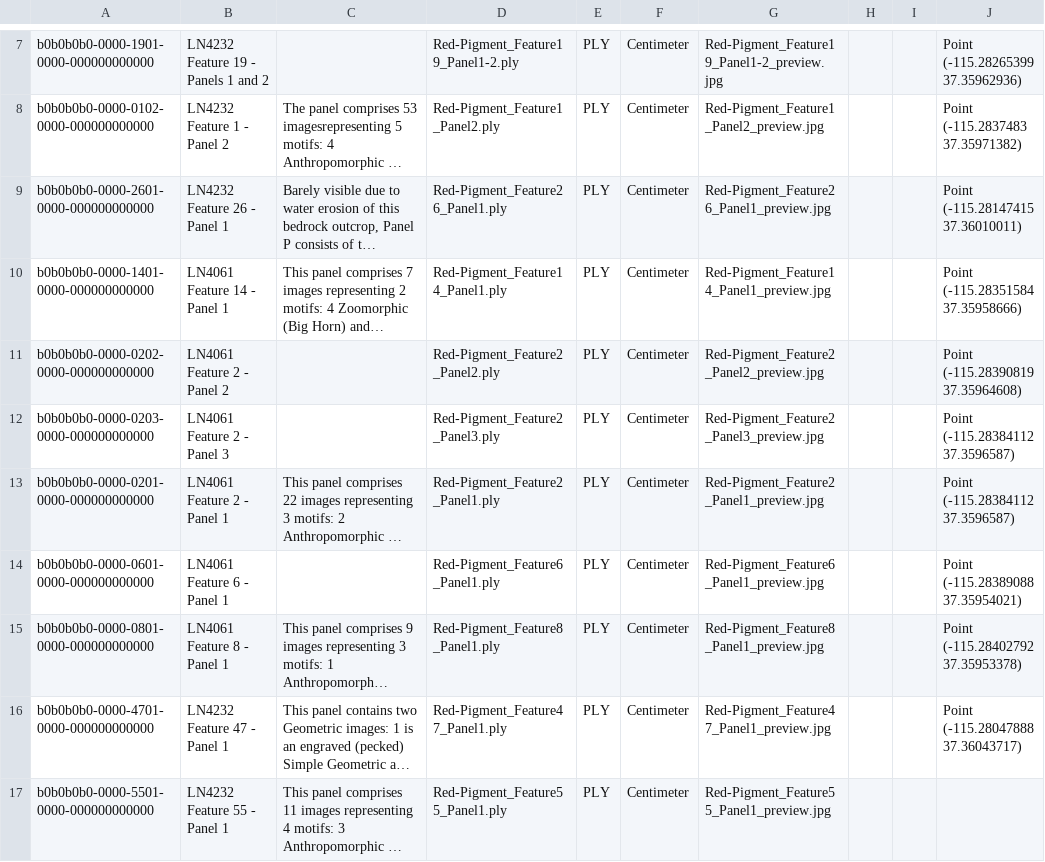
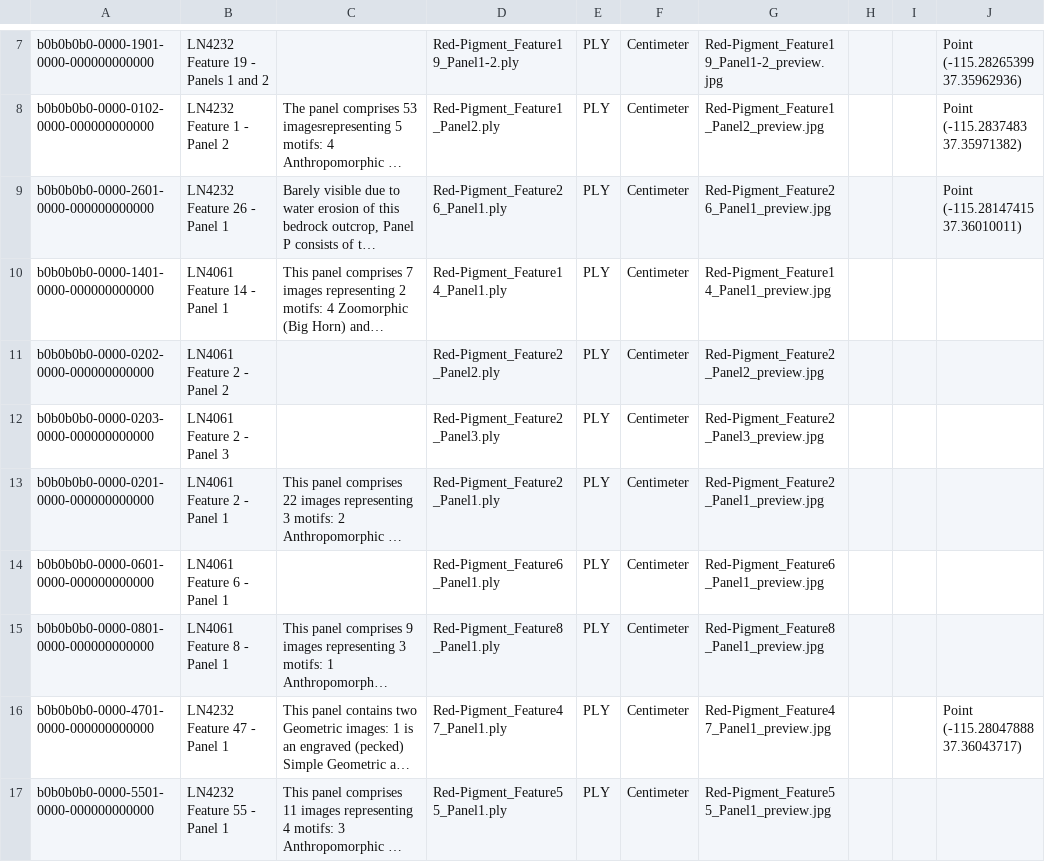
Before and after one commit to legiongis/lcai-pkg, a CSV file: business_data/red-pigment-3d-panels.csv, drawn as a sheet; only a part is shown, gaps mark what is left out; long unchanged cells end in …; the diff names each change by its address in the sheet, - before the commit and + after, or states it on an @@ line.

Commit message:
remove eroneous coordinates from LN4061 features

```diff
--- a/business_data/red-pigment-3d-panels.csv
+++ b/business_data/red-pigment-3d-panels.csv
-J10: Point (-115.28351584 37.35958666)
+J10: (empty)
-J11: Point (-115.28390819 37.35964608)
+J11: (empty)
-J12:J13: Point (-115.28384112 37.3596587)
+J12:J13: (empty)
-J14: Point (-115.28389088 37.35954021)
+J14: (empty)
-J15: Point (-115.28402792 37.35953378)
+J15: (empty)
```
